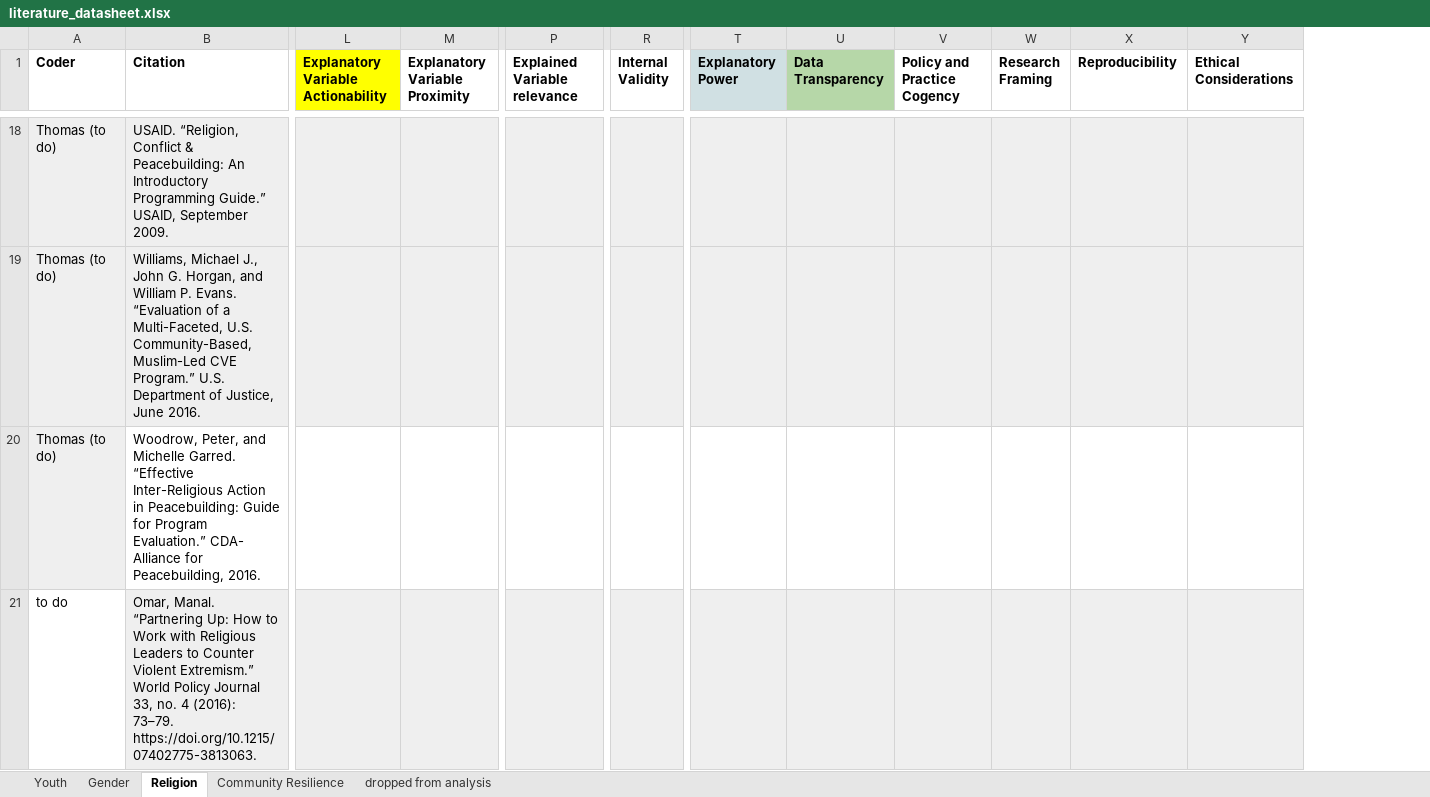
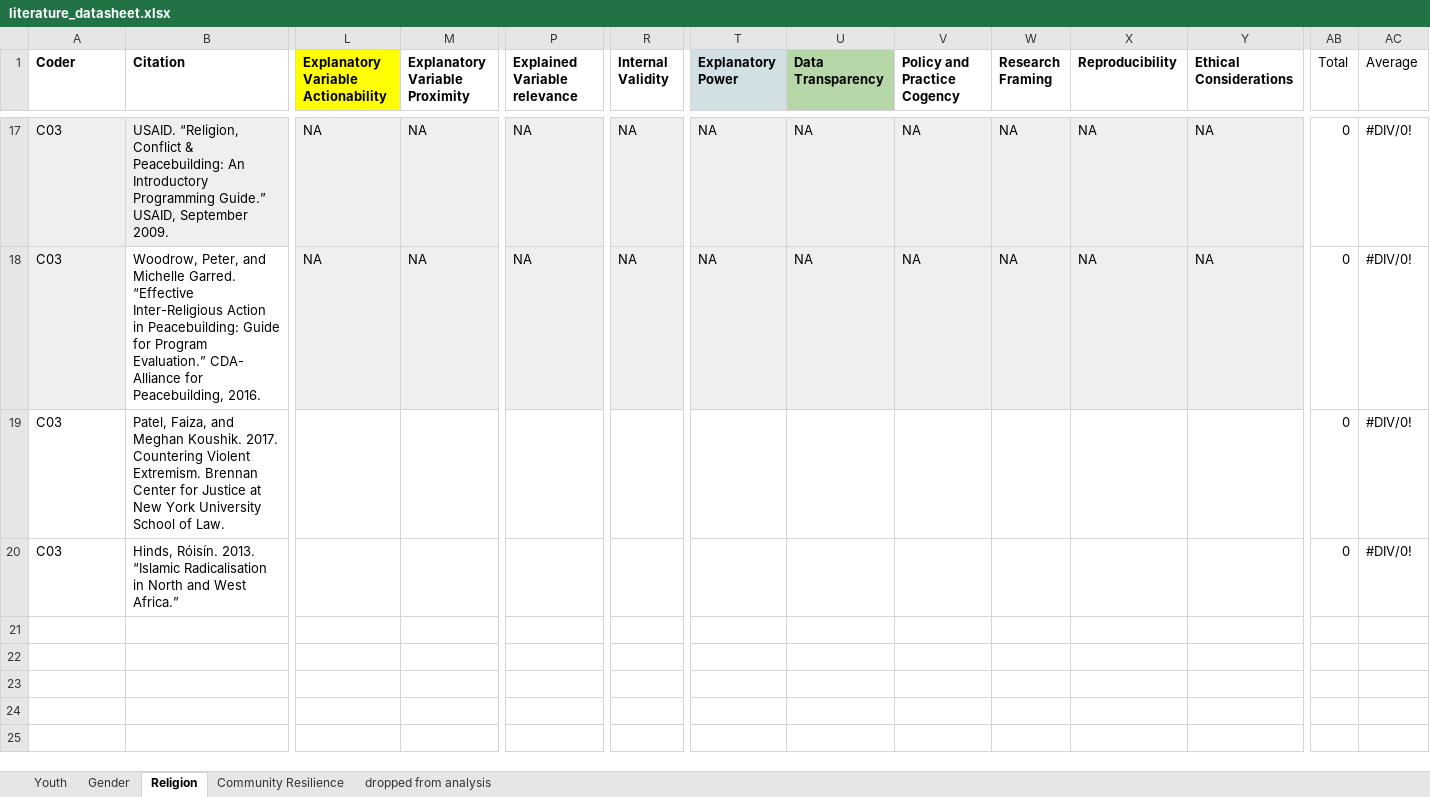
Before and after one commit to tlscherer/PreventingViolentExtremismEvidenceReview, an Excel workbook: data/literature_datasheet.xlsx, sheet Religion, drawn as a sheet; only a part is shown, gaps mark what is left out; values as stored, in another font and other column widths than the file's, no borders; charts and pictures not drawn; removed rows and columns are numbered as before the commit, all else as after; rows hold the shown columns only; the diff covers the shown part only; the diff names each change by its address in the sheet, - before the commit and + after, or states it on an @@ line.

```diff
--- a/data/literature_datasheet.xlsx (sheet Religion)
+++ b/data/literature_datasheet.xlsx (sheet Religion)
+column AB (Total), rows 17-18: 0 | 0
+column AC (Average), rows 17-18: #DIV/0! | #DIV/0!
-A17 (Coder): Thomas (to do)
+A17 (Coder): C03
-L17: (empty)
+L17: NA
-M17 (Explanatory Variable Proximity): (empty)
+M17 (Explanatory Variable Proximity): NA
-P17 (Explained Variable relevance): (empty)
+P17 (Explained Variable relevance): NA
-R17 (Internal Validity): (empty)
+R17 (Internal Validity): NA
-T17 (Explanatory Power): (empty)
+T17 (Explanatory Power): NA
-U17 (Data Transparency): (empty)
+U17 (Data Transparency): NA
-V17 (Policy and Practice Cogency): (empty)
+V17 (Policy and Practice Cogency): NA
-W17 (Research Framing): (empty)
+W17 (Research Framing): NA
-X17 (Reproducibility): (empty)
+X17 (Reproducibility): NA
-Y17 (Ethical Considerations): (empty)
+Y17 (Ethical Considerations): NA
-row 19: Thomas (to do) | Williams, Michael J., John G. Horgan, and William P. Evans. “Evaluation of a Multi-Faceted, U.S. Community-Based, Muslim-Led CVE Program.” U.S. Department of Justice, June 2016.
-A18 (Coder): Thomas (to do)
+A18 (Coder): C03
-L18:Y18 fill: none
+L18:Y18 fill: #EFEFEF
-L18: (empty)
+L18: NA
-M18 (Explanatory Variable Proximity): (empty)
+M18 (Explanatory Variable Proximity): NA
-P18 (Explained Variable relevance): (empty)
+P18 (Explained Variable relevance): NA
-R18 (Internal Validity): (empty)
+R18 (Internal Validity): NA
-T18 (Explanatory Power): (empty)
+T18 (Explanatory Power): NA
-U18 (Data Transparency): (empty)
+U18 (Data Transparency): NA
-V18 (Policy and Practice Cogency): (empty)
+V18 (Policy and Practice Cogency): NA
-W18 (Research Framing): (empty)
+W18 (Research Framing): NA
-X18 (Reproducibility): (empty)
+X18 (Reproducibility): NA
-Y18 (Ethical Considerations): (empty)
+Y18 (Ethical Considerations): NA
-row 21: to do | Omar, Manal. “Partnering Up: How to Work with Religious Leaders to Counter Violent Extremism.” World Policy Journal 33, no. 4 (2016): 73–79. https://doi.org/10.1215/07402775-3813063.
+row 19: C03 | Patel, Faiza, and Meghan Koushik. 2017. Countering Violent Extremism. Brennan Center for Justice at New York University School of Law. |  |  |  |  |  |  |  |  |  |  | 0 | #DIV/0!
+row 20: C03 | Hinds, Róisín. 2013. “Islamic Radicalisation in North and West Africa.” |  |  |  |  |  |  |  |  |  |  | 0 | #DIV/0!
```
Also changed, not shown: 8 added rows, 9 removed rows, 15 edited cells and cell formats elsewhere in this sheet, sheet Youth, sheet Community Resilience, sheet dropped from analysis, sheet Gender, 7 other files.
